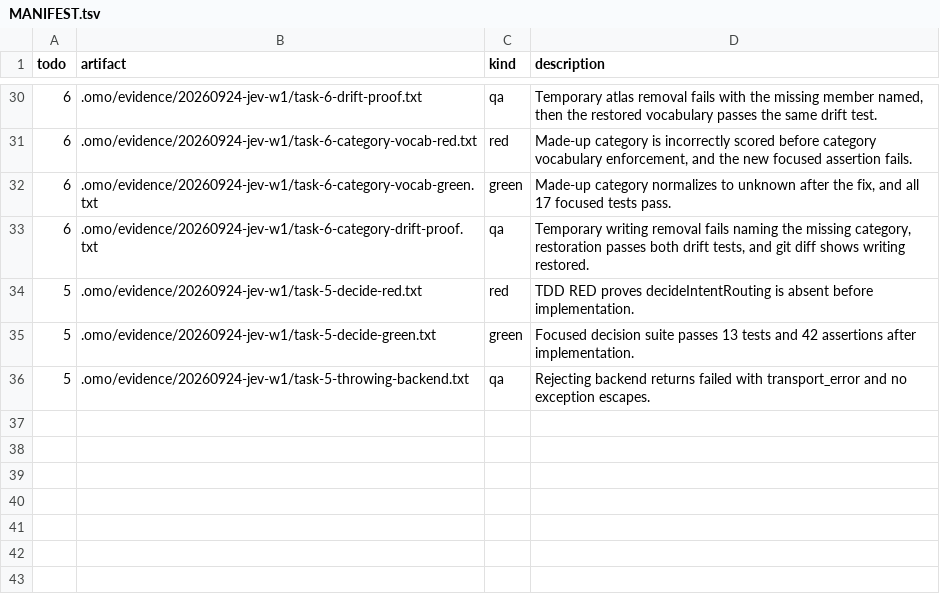
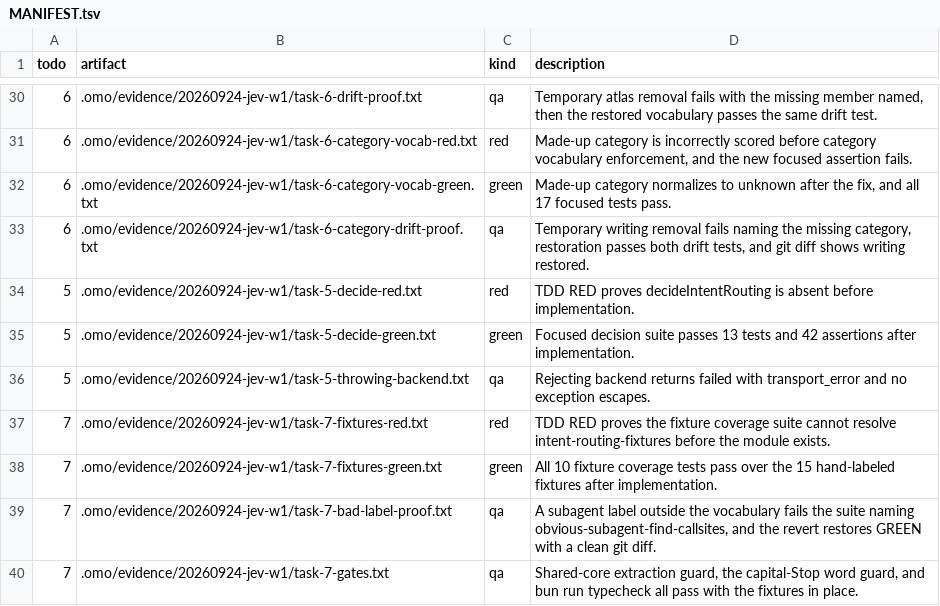
Before and after one commit to mislavivanda/oh-my-openagent, a TSV file: .omo/evidence/20260924-jev-w1/MANIFEST.tsv, drawn as a sheet; only a part is shown, gaps mark what is left out; the diff names each change by its address in the sheet, - before the commit and + after, or states it on an @@ line.

Commit message:
test(jev-core): add 15 hand-labeled intent-routing fixtures

```diff
--- a/.omo/evidence/20260924-jev-w1/MANIFEST.tsv
+++ b/.omo/evidence/20260924-jev-w1/MANIFEST.tsv
+row 37: 7 | .omo/evidence/20260924-jev-w1/task-7-fixtures-red.txt | red | TDD RED proves the fixture coverage suite cannot resolve intent-routing-fixtures before the module exists.
+row 38: 7 | .omo/evidence/20260924-jev-w1/task-7-fixtures-green.txt | green | All 10 fixture coverage tests pass over the 15 hand-labeled fixtures after implementation.
+row 39: 7 | .omo/evidence/20260924-jev-w1/task-7-bad-label-proof.txt | qa | A subagent label outside the vocabulary fails the suite naming obvious-subagent-find-callsites, and the revert restores GREEN with a clean git diff.
+row 40: 7 | .omo/evidence/20260924-jev-w1/task-7-gates.txt | qa | Shared-core extraction guard, the capital-Stop word guard, and bun run typecheck all pass with the fixtures in place.
```
Also changed, not shown: 7 other files.
